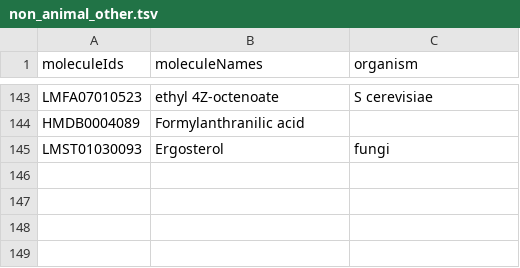
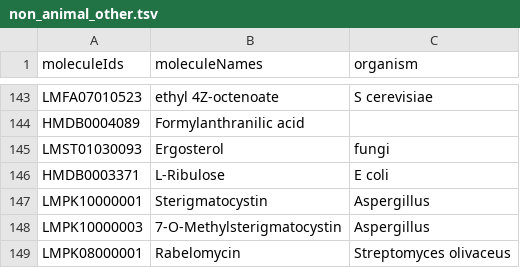
Before and after one commit to cbib/SpacePath, a TSV file: resources/non_animal_other.tsv, drawn as a sheet; only a part is shown, gaps mark what is left out.

Commit message:
updates(init data, method, measures_methods): relaxes the filtering of pairs (compoundID, mz) to pick top 2 and not only 1 (lower risk of losing biol signals now). & updates  resources tables

```diff
--- a/resources/non_animal_other.tsv
+++ b/resources/non_animal_other.tsv
@@ -145 +145,5 @@ HMDB0004089	Formylanthranilic acid
 LMST01030093	Ergosterol	fungi
+HMDB0003371	L-Ribulose	E coli
+LMPK10000001	Sterigmatocystin	Aspergillus
+LMPK10000003	7-O-Methylsterigmatocystin	Aspergillus
+LMPK08000001	Rabelomycin	Streptomyces olivaceus
```
Also changed, not shown: resources/pharmaceuticals.tsv, 7 other files.
